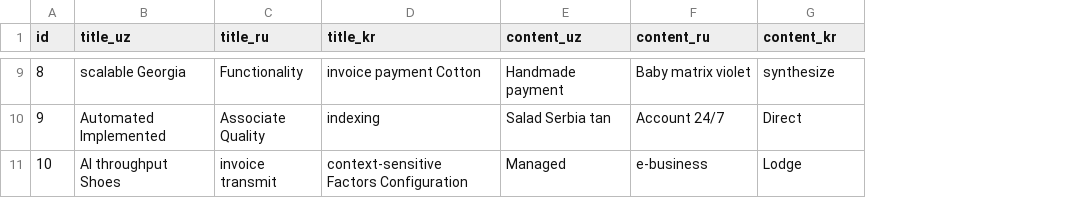
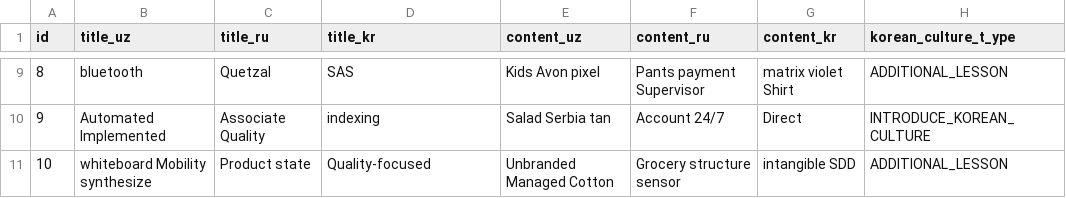
Before and after one commit to dilyor91/jhipster-sample-application3, a CSV file: src/main/resources/config/liquibase/fake-data/korean_culture.csv, drawn as a sheet; only a part is shown, gaps mark what is left out; the diff covers the shown part only; the diff names each change by its address in the sheet, - before the commit and + after, or states it on an @@ line.

```diff
--- a/src/main/resources/config/liquibase/fake-data/korean_culture.csv
+++ b/src/main/resources/config/liquibase/fake-data/korean_culture.csv
+column H (korean_culture_t_ype), rows 9-11: ADDITIONAL_LESSON | INTRODUCE_KOREAN_CULTURE | ADDITIONAL_LESSON
-B9 (title_uz): scalable Georgia
+B9 (title_uz): bluetooth
-C9 (title_ru): Functionality
+C9 (title_ru): Quetzal
-D9 (title_kr): invoice payment Cotton
+D9 (title_kr): SAS
-E9 (content_uz): Handmade payment
+E9 (content_uz): Kids Avon pixel
-F9 (content_ru): Baby matrix violet
+F9 (content_ru): Pants payment Supervisor
-G9 (content_kr): synthesize
+G9 (content_kr): matrix violet Shirt
-B11 (title_uz): AI throughput Shoes
+B11 (title_uz): whiteboard Mobility synthesize
-C11 (title_ru): invoice transmit
+C11 (title_ru): Product state
-D11 (title_kr): context-sensitive Factors Configuration
+D11 (title_kr): Quality-focused
-E11 (content_uz): Managed
+E11 (content_uz): Unbranded Managed Cotton
-F11 (content_ru): e-business
+F11 (content_ru): Grocery structure sensor
-G11 (content_kr): Lodge
+G11 (content_kr): intangible SDD
```
Also changed, not shown: 29 edited cells elsewhere in this file, 35 other files.
